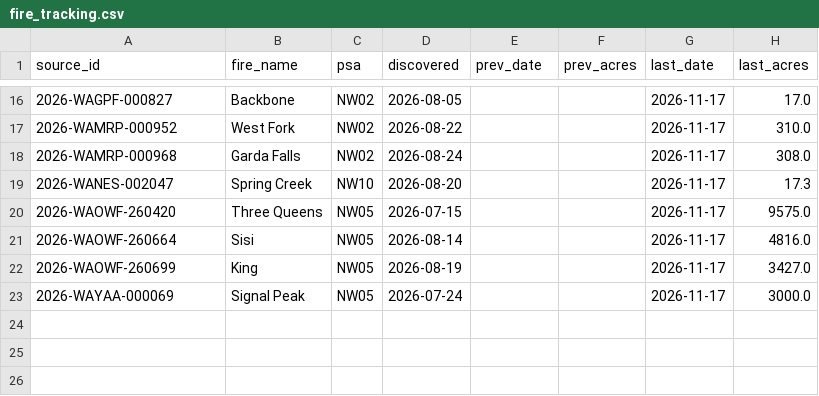
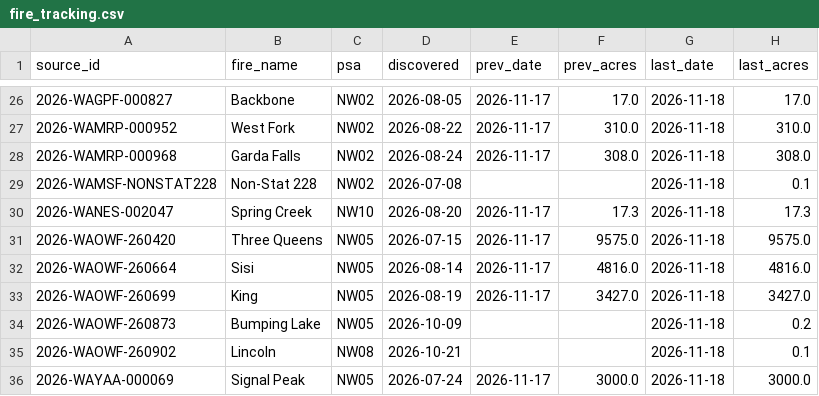
Before and after one commit to SWCCFireWx/ps-seasonal-verification, a CSV file: data/NW/fire_tracking.csv, drawn as a sheet; only a part is shown, gaps mark what is left out; the diff covers the shown part only.

```diff
--- a/data/NW/fire_tracking.csv
+++ b/data/NW/fire_tracking.csv
@@ -16,8 +26,11 @@ source_id,fire_name,psa,discovered,prev_date,prev_acres,last_date,last_acres
-2026-WAGPF-000827,Backbone,NW02,2026-08-05,,,2026-11-17,17.0
-2026-WAMRP-000952,West Fork,NW02,2026-08-22,,,2026-11-17,310.0
-2026-WAMRP-000968,Garda Falls,NW02,2026-08-24,,,2026-11-17,308.0
-2026-WANES-002047,Spring Creek,NW10,2026-08-20,,,2026-11-17,17.3
-2026-WAOWF-260420,Three Queens,NW05,2026-07-15,,,2026-11-17,9575.0
-2026-WAOWF-260664,Sisi,NW05,2026-08-14,,,2026-11-17,4816.0
-2026-WAOWF-260699,King,NW05,2026-08-19,,,2026-11-17,3427.0
-2026-WAYAA-000069,Signal Peak,NW05,2026-07-24,,,2026-11-17,3000.0
+2026-WAGPF-000827,Backbone,NW02,2026-08-05,2026-11-17,17.0,2026-11-18,17.0
+2026-WAMRP-000952,West Fork,NW02,2026-08-22,2026-11-17,310.0,2026-11-18,310.0
+2026-WAMRP-000968,Garda Falls,NW02,2026-08-24,2026-11-17,308.0,2026-11-18,308.0
+2026-WAMSF-NONSTAT228,Non-Stat 228,NW02,2026-07-08,,,2026-11-18,0.1
+2026-WANES-002047,Spring Creek,NW10,2026-08-20,2026-11-17,17.3,2026-11-18,17.3
+2026-WAOWF-260420,Three Queens,NW05,2026-07-15,2026-11-17,9575.0,2026-11-18,9575.0
+2026-WAOWF-260664,Sisi,NW05,2026-08-14,2026-11-17,4816.0,2026-11-18,4816.0
+2026-WAOWF-260699,King,NW05,2026-08-19,2026-11-17,3427.0,2026-11-18,3427.0
+2026-WAOWF-260873,Bumping Lake,NW05,2026-10-09,,,2026-11-18,0.2
+2026-WAOWF-260902,Lincoln,NW08,2026-10-21,,,2026-11-18,0.1
+2026-WAYAA-000069,Signal Peak,NW05,2026-07-24,2026-11-17,3000.0,2026-11-18,3000.0
```
Also changed, not shown: 10 added rows and 30 edited cells elsewhere in this file, data/EA/fire_tracking.csv, data/EA/starts.csv, 20 other files.
